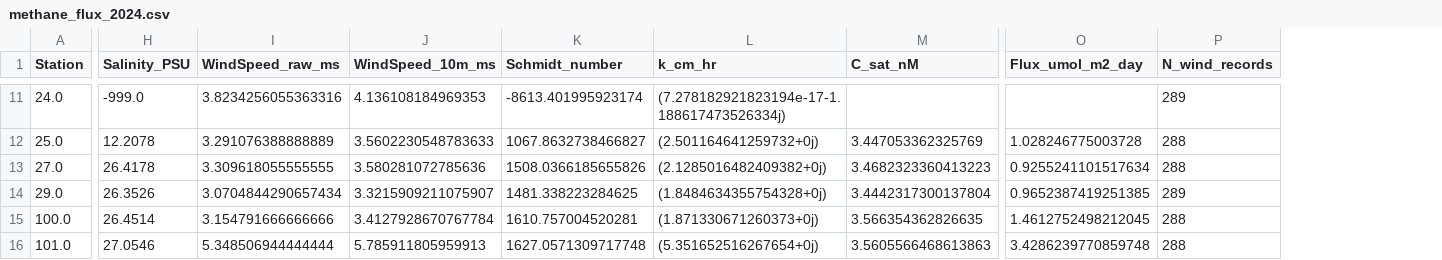
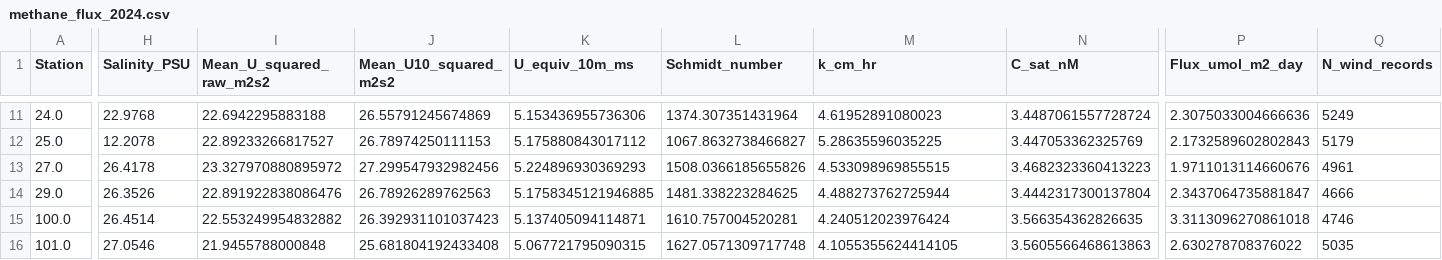
Before and after one commit to hugocruzz/GF_methane_fluxes, a CSV file: methane_flux_2024.csv, drawn as a sheet; only a part is shown, gaps mark what is left out; removed rows and columns are numbered as before the commit, all else as after; the diff covers the shown part only; the diff names each change by its address in the sheet, - before the commit and + after, or states it on an @@ line.

```diff
--- a/methane_flux_2024.csv
+++ b/methane_flux_2024.csv
-column I (WindSpeed_raw_ms), rows 11-16: 3.8234256055363316 | 3.291076388888889 | 3.309618055555555 | 3.0704844290657434 | 3.154791666666666 | 5.348506944444444
-column J (WindSpeed_10m_ms), rows 11-16: 4.136108184969353 | 3.5602230548783633 | 3.580281072785636 | 3.3215909211075907 | 3.4127928670767784 | 5.785911805959913
+column I (Mean_U_squared_raw_m2s2), rows 11-16: 22.6942295883188 | 22.89233266817527 | 23.327970880895972 | 22.891922838086476 | 22.553249954832882 | 21.9455788000848
+column J (Mean_U10_squared_m2s2), rows 11-16: 26.55791245674869 | 26.78974250111153 | 27.299547932982456 | 26.78926289762563 | 26.392931101037423 | 25.681804192433408
+column K (U_equiv_10m_ms), rows 11-16: 5.153436955736306 | 5.175880843017112 | 5.224896930369293 | 5.1758345121946885 | 5.137405094114871 | 5.067721795090315
-H11 (Salinity_PSU): -999.0
+H11 (Salinity_PSU): 22.9768
-L11 (Schmidt_number): -8613.401995923174
+L11 (Schmidt_number): 1374.307351431964
-M11 (k_cm_hr): (7.278182921823194e-17-1.188617473526334j)
+M11 (k_cm_hr): 4.61952891080023
-N11 (C_sat_nM): (empty)
+N11 (C_sat_nM): 3.4487061557728724
-P11 (Flux_umol_m2_day): (empty)
+P11 (Flux_umol_m2_day): 2.3075033004666636
-Q11 (N_wind_records): 289
+Q11 (N_wind_records): 5249
-M12 (k_cm_hr): (2.501164641259732+0j)
+M12 (k_cm_hr): 5.28635596035225
-P12 (Flux_umol_m2_day): 1.028246775003728
+P12 (Flux_umol_m2_day): 2.1732589602802843
-Q12 (N_wind_records): 288
+Q12 (N_wind_records): 5179
-M13 (k_cm_hr): (2.1285016482409382+0j)
+M13 (k_cm_hr): 4.533098969855515
-P13 (Flux_umol_m2_day): 0.9255241101517634
+P13 (Flux_umol_m2_day): 1.9711013114660676
-Q13 (N_wind_records): 288
+Q13 (N_wind_records): 4961
-M14 (k_cm_hr): (1.8484634355754328+0j)
+M14 (k_cm_hr): 4.488273762725944
-P14 (Flux_umol_m2_day): 0.9652387419251385
+P14 (Flux_umol_m2_day): 2.3437064735881847
-Q14 (N_wind_records): 289
+Q14 (N_wind_records): 4666
-M15 (k_cm_hr): (1.871330671260373+0j)
+M15 (k_cm_hr): 4.240512023976424
-P15 (Flux_umol_m2_day): 1.4612752498212045
+P15 (Flux_umol_m2_day): 3.3113096270861018
-Q15 (N_wind_records): 288
+Q15 (N_wind_records): 4746
-M16 (k_cm_hr): (5.351652516267654+0j)
+M16 (k_cm_hr): 4.1055355624414105
-P16 (Flux_umol_m2_day): 3.4286239770859748
+P16 (Flux_umol_m2_day): 2.630278708376022
-Q16 (N_wind_records): 288
+Q16 (N_wind_records): 5035
```
Also changed, not shown: 28 edited cells elsewhere in this file, methane_flux_2023.csv, 5 other files.
